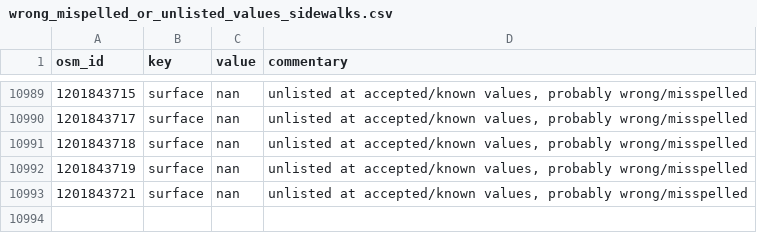
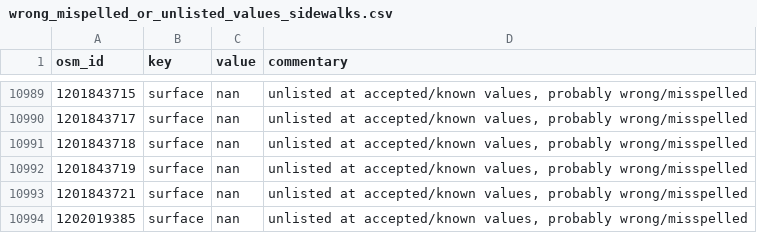
Before and after one commit to opensidewalkmap/lima, a CSV file: quality_check/tables/wrong_mispelled_or_unlisted_values_sidewalks.csv, drawn as a sheet; only a part is shown, gaps mark what is left out; the diff names each change by its address in the sheet, - before the commit and + after, or states it on an @@ line.

```diff
--- a/quality_check/tables/wrong_mispelled_or_unlisted_values_sidewalks.csv
+++ b/quality_check/tables/wrong_mispelled_or_unlisted_values_sidewalks.csv
+row 10994: 1202019385 | surface | nan | unlisted at accepted/known values, probably wrong/misspelled
```
Also changed, not shown: quality_check/tables/improper_keys_sidewalks.csv, quality_check/tables/uncanny_keys_sidewalks.csv, 19 other files.
